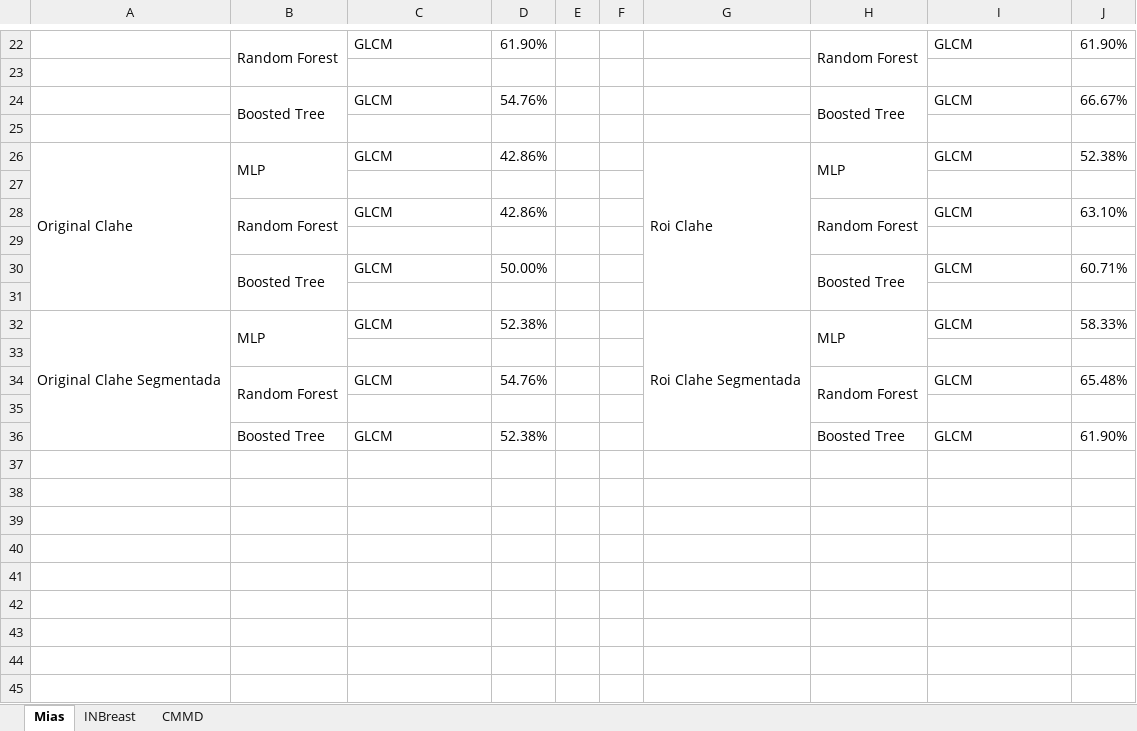
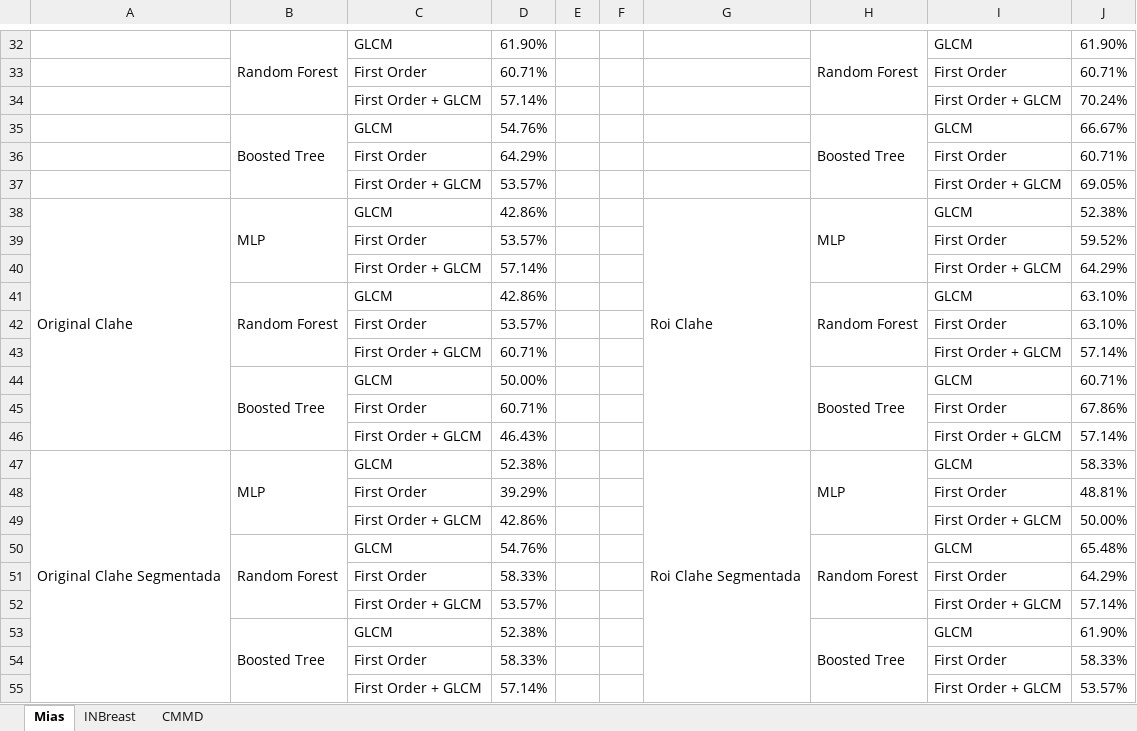
Before and after one commit to matheusssilva991/Radiomica, an Excel workbook: outputs/mamografia/Testes Modelos.xlsx, sheet Mias, drawn as a sheet; only a part is shown, gaps mark what is left out; values as stored, in another font and other column widths than the file's, no cell formats; addresses are those after the commit; the diff covers the shown part only; the diff names each change by its address in the sheet, - before the commit and + after, or states it on an @@ line.

Commit message:
feat: finish tests GLCM + First Order features MIAS

```diff
--- a/outputs/mamografia/Testes Modelos.xlsx (sheet Mias)
+++ b/outputs/mamografia/Testes Modelos.xlsx (sheet Mias)
-row 33: (empty)
+row 33:  |  | First Order | 60.71% |  |  |  |  | First Order | 60.71%
+row 34:  |  | First Order + GLCM | 57.14% |  |  |  |  | First Order + GLCM | 70.24%
-row 36: (empty)
+row 36:  |  | First Order | 64.29% |  |  |  |  | First Order | 60.71%
+row 37:  |  | First Order + GLCM | 53.57% |  |  |  |  | First Order + GLCM | 69.05%
-row 39: (empty)
+row 39:  |  | First Order | 53.57% |  |  |  |  | First Order | 59.52%
+row 40:  |  | First Order + GLCM | 57.14% |  |  |  |  | First Order + GLCM | 64.29%
-row 42: (empty)
+row 42:  |  | First Order | 53.57% |  |  |  |  | First Order | 63.10%
+row 43:  |  | First Order + GLCM | 60.71% |  |  |  |  | First Order + GLCM | 57.14%
-row 45: (empty)
+row 45:  |  | First Order | 60.71% |  |  |  |  | First Order | 67.86%
+row 46:  |  | First Order + GLCM | 46.43% |  |  |  |  | First Order + GLCM | 57.14%
-row 48: (empty)
+row 48:  |  | First Order | 39.29% |  |  |  |  | First Order | 48.81%
+row 49:  |  | First Order + GLCM | 42.86% |  |  |  |  | First Order + GLCM | 50.00%
-row 51: (empty)
+row 51:  |  | First Order | 58.33% |  |  |  |  | First Order | 64.29%
+row 52:  |  | First Order + GLCM | 53.57% |  |  |  |  | First Order + GLCM | 57.14%
+B53:B55 merged
+H53:H55 merged
+row 54:  |  | First Order | 58.33% |  |  |  |  | First Order | 58.33%
+row 55:  |  | First Order + GLCM | 57.14% |  |  |  |  | First Order + GLCM | 53.57%
```
Also changed, not shown: 10 added rows and 40 edited cells elsewhere in this sheet, sheet CMMD, cell formats, 8 other files.
